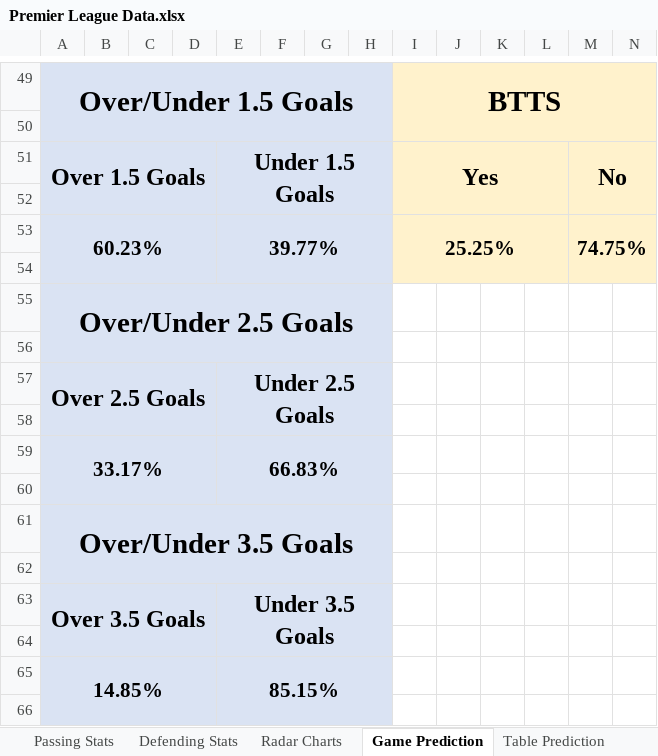
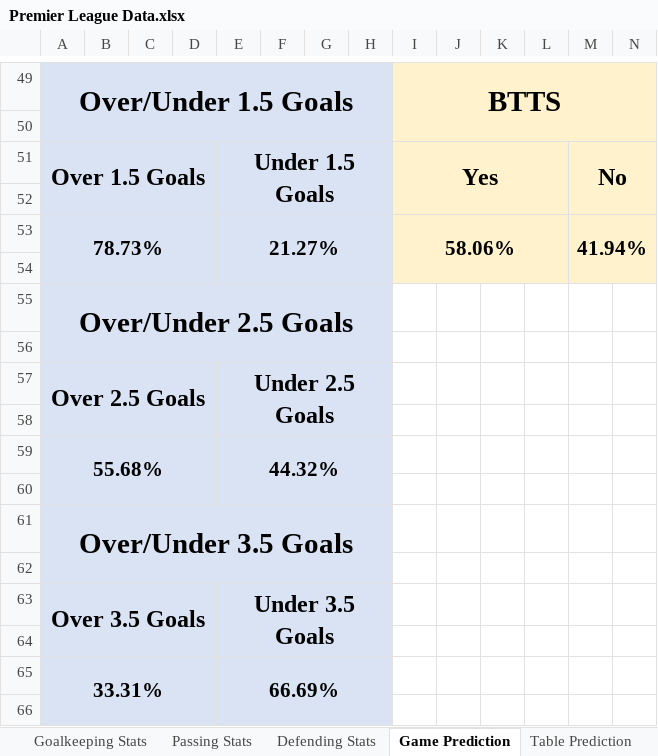
Before and after one commit to SBadovych/Premier-League-Stats-and-Predictor, an Excel workbook: Premier League Data.xlsx, sheet Game Prediction, drawn as a sheet; only a part is shown, gaps mark what is left out; values as stored, in another font and other column widths than the file's, no borders; conditional formats not drawn; removed rows and columns are numbered as before the commit, all else as after; the diff covers the shown part only; the diff names each change by its address in the sheet, - before the commit and + after, or states it on an @@ line.

```diff
--- a/Premier League Data.xlsx (sheet Game Prediction)
+++ b/Premier League Data.xlsx (sheet Game Prediction)
-sheet tab: Radar Charts
-row 53: 60.23% |  |  |  | 39.77% |  |  |  | 25.25% |  |  |  | 74.75%
+row 53: 78.73% |  |  |  | 21.27% |  |  |  | 58.06% |  |  |  | 41.94%
-row 59: 33.17% |  |  |  | 66.83%
+row 59: 55.68% |  |  |  | 44.32%
-row 65: 14.85% |  |  |  | 85.15%
+row 65: 33.31% |  |  |  | 66.69%
```
Also changed, not shown: 9 added rows, 9 removed rows and 14 edited cells elsewhere in this sheet, sheet Table Prediction, sheet Table, sheet Attacking Stats, sheet Defending Stats, sheet Passing Stats, sheet Goalkeeping Stats, other sheet tabs, formulas that keep their value, hidden cells, charts or pictures, 5 other files.
